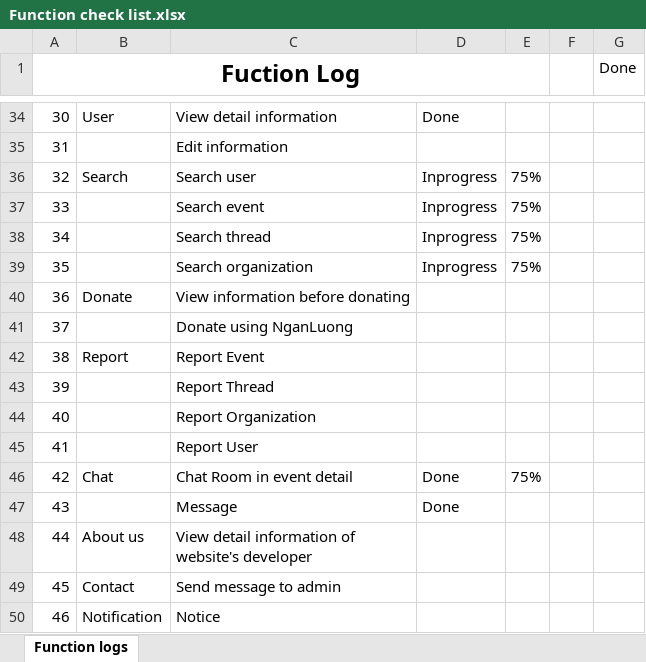
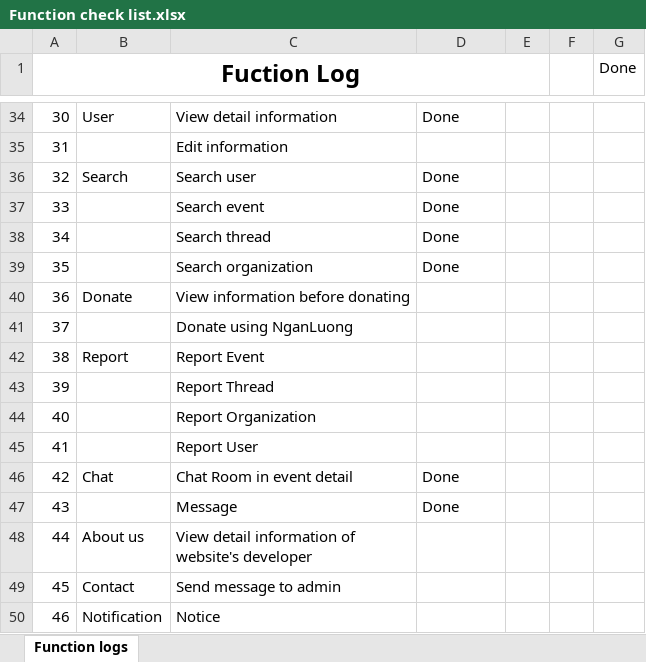
Before and after one commit to sangnvus/201609JS01, an Excel workbook: WIP/Documents/Function check list.xlsx, sheet Function logs, drawn as a sheet; only a part is shown, gaps mark what is left out; values as stored, in another font and other column widths than the file's, no borders; the diff names each change by its address in the sheet, - before the commit and + after, or states it on an @@ line.

Commit message:
Update function checklist

```diff
--- a/WIP/Documents/Function check list.xlsx (sheet Function logs)
+++ b/WIP/Documents/Function check list.xlsx (sheet Function logs)
-D36:D39: Inprogress
+D36:D39: Done
-E36:E39: 75%
+E36:E39: (empty)
-E46: 75%
+E46: (empty)
```
